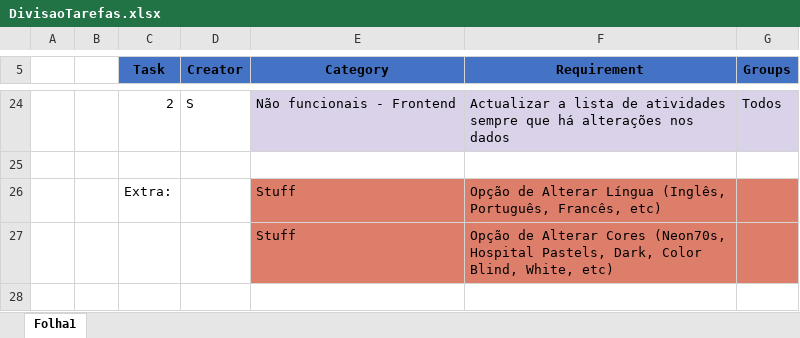
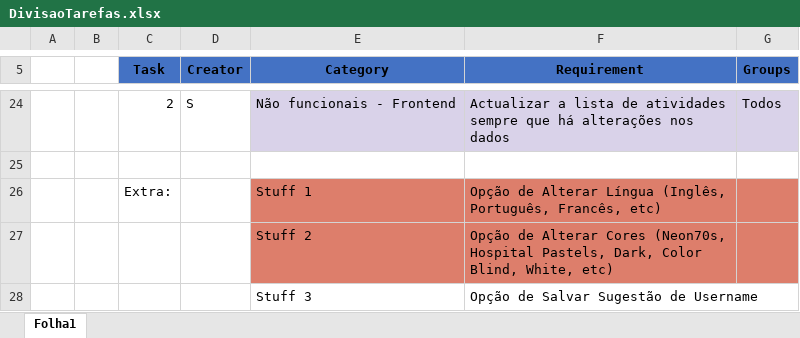
Before and after one commit to caniceirotiago/Project2, an Excel workbook: Documents/DivisaoTarefas.xlsx, sheet Folha1, drawn as a sheet; only a part is shown, gaps mark what is left out; values as stored, in another font and other column widths than the file's, no borders; charts and pictures and table styles not drawn; the diff names each change by its address in the sheet, - before the commit and + after, or states it on an @@ line.

Commit message:
-tarefa extra no pptx

```diff
--- a/Documents/DivisaoTarefas.xlsx (sheet Folha1)
+++ b/Documents/DivisaoTarefas.xlsx (sheet Folha1)
-E26 (Category): Stuff
+E26 (Category): Stuff 1
-E27 (Category): Stuff
+E27 (Category): Stuff 2
+row 28:  |  |  |  | Stuff 3 | Opção de Salvar Sugestão de Username
```
Also changed, not shown: charts or pictures.
